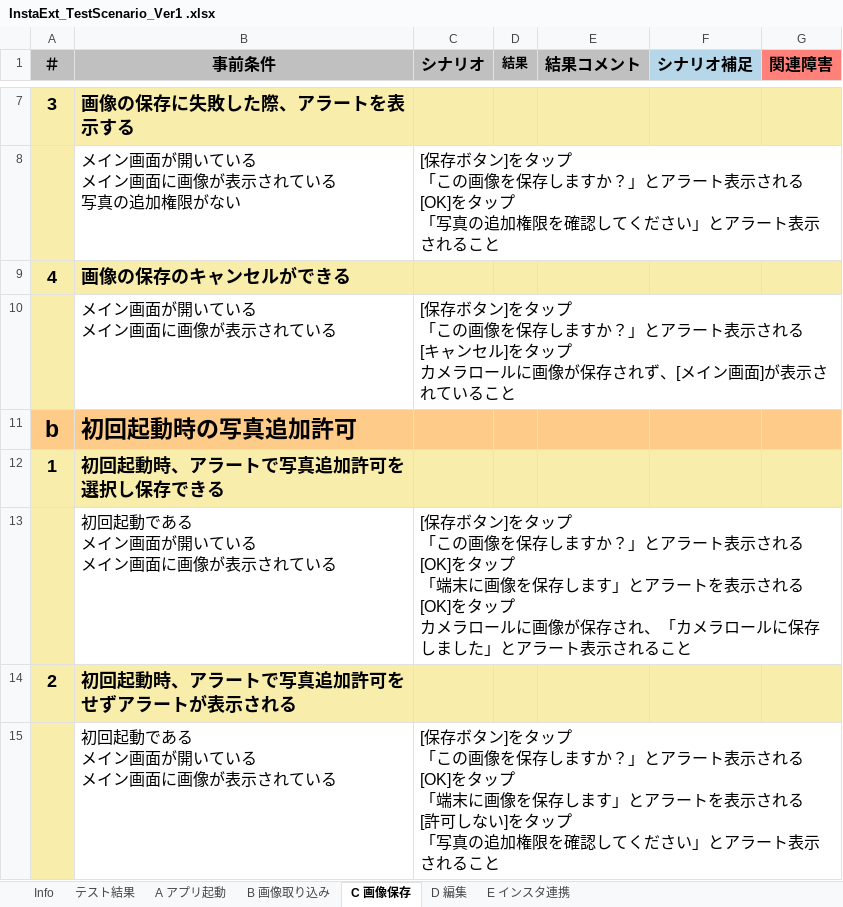
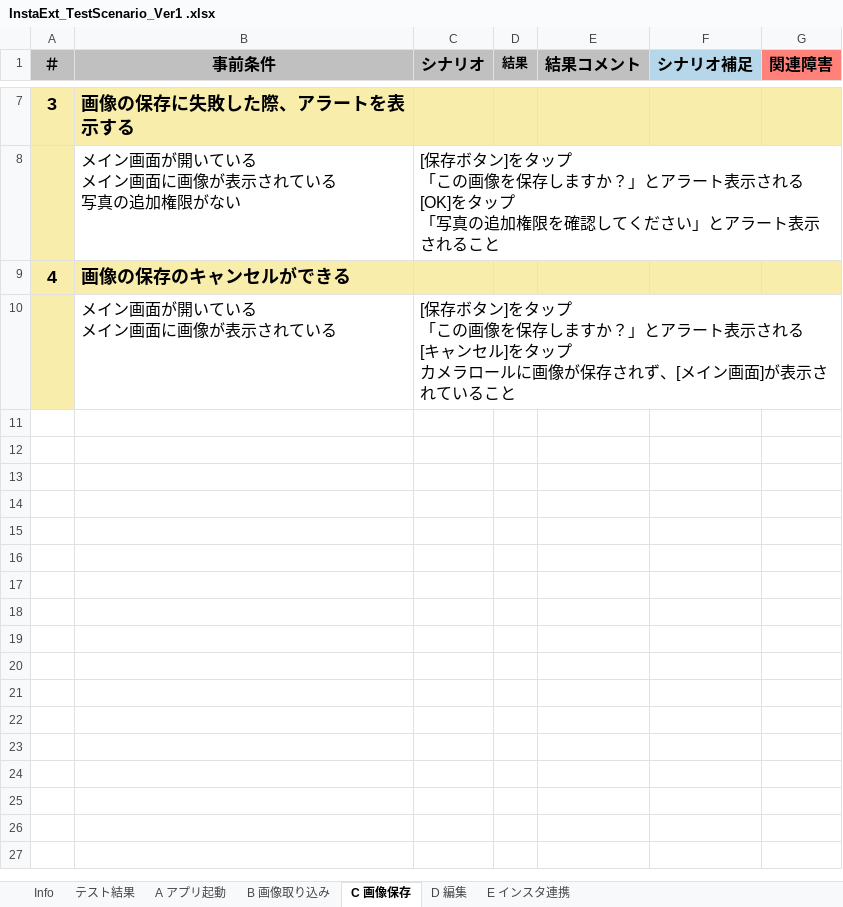
Before and after one commit to saganoH/InstaExt, an Excel workbook: InstaExt/docs/InstaExt_TestScenario_Ver1 .xlsx, sheet C 画像保存, drawn as a sheet; only a part is shown, gaps mark what is left out; values as stored, in another font and other column widths than the file's, no borders; ↵ is a line break in a cell; the diff names each change by its address in the sheet, - before the commit and + after, or states it on an @@ line.

```diff
--- a/InstaExt/docs/InstaExt_TestScenario_Ver1 .xlsx (sheet C 画像保存)
+++ b/InstaExt/docs/InstaExt_TestScenario_Ver1 .xlsx (sheet C 画像保存)
-row 11: b | 初回起動時の写真追加許可
-row 12: 1 | 初回起動時、アラートで写真追加許可を選択し保存できる
-row 13:  | 初回起動である ↵ メイン画面が開いている ↵ メイン画面に画像が表示されている | [保存ボタン]をタップ ↵ 「この画像を保存しますか？」とアラート表示される ↵ [OK]をタップ ↵ 「端末に画像を保存します」とアラートを表示される ↵ [OK]をタップ ↵ カメラロールに画像が保存され、「カメラロールに保存しました」とアラート表示されること
-row 14: 2 | 初回起動時、アラートで写真追加許可をせずアラートが表示される
-row 15:  | 初回起動である ↵ メイン画面が開いている ↵ メイン画面に画像が表示されている | [保存ボタン]をタップ ↵ 「この画像を保存しますか？」とアラート表示される ↵ [OK]をタップ ↵ 「端末に画像を保存します」とアラートを表示される ↵ [許可しない]をタップ ↵ 「写真の追加権限を確認してください」とアラート表示されること
```
Also changed, not shown: sheet B 画像取り込み, sheet E インスタ連携, sheet Info.
